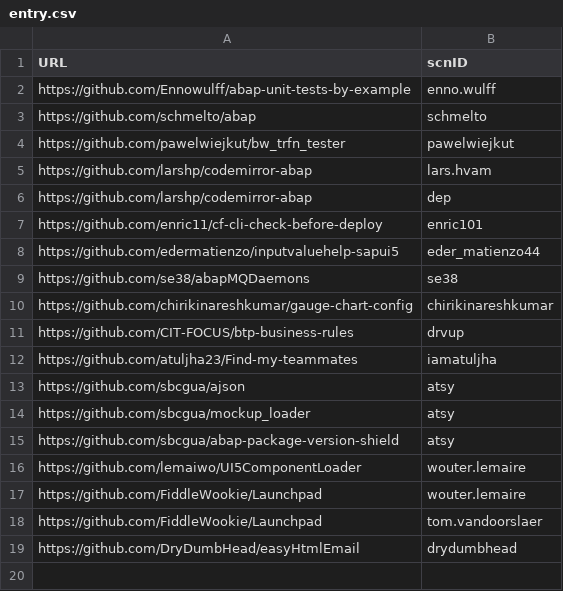
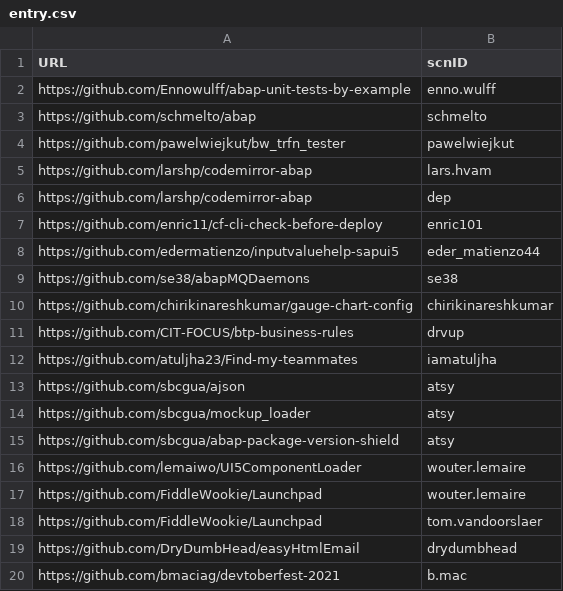
Before and after one commit to SAP-archive/devtoberfest-2021, a CSV file: contest/entry.csv, drawn as a sheet.

Commit message:
Update entry.csv
Added my future project and SCN id

```diff
--- a/contest/entry.csv
+++ b/contest/entry.csv
@@ -19 +19,2 @@ https://github.com/FiddleWookie/Launchpad,tom.vandoorslaer
 https://github.com/DryDumbHead/easyHtmlEmail,drydumbhead
+https://github.com/bmaciag/devtoberfest-2021,b.mac
```
